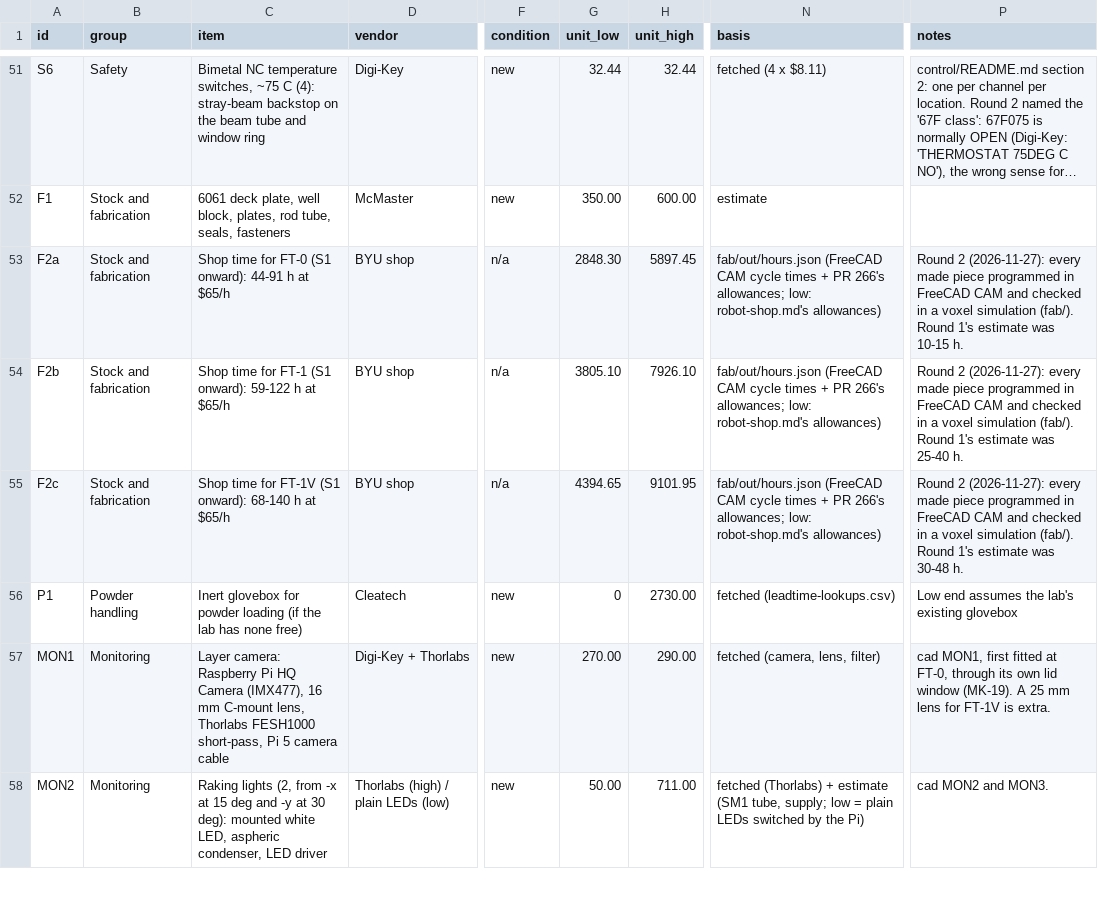
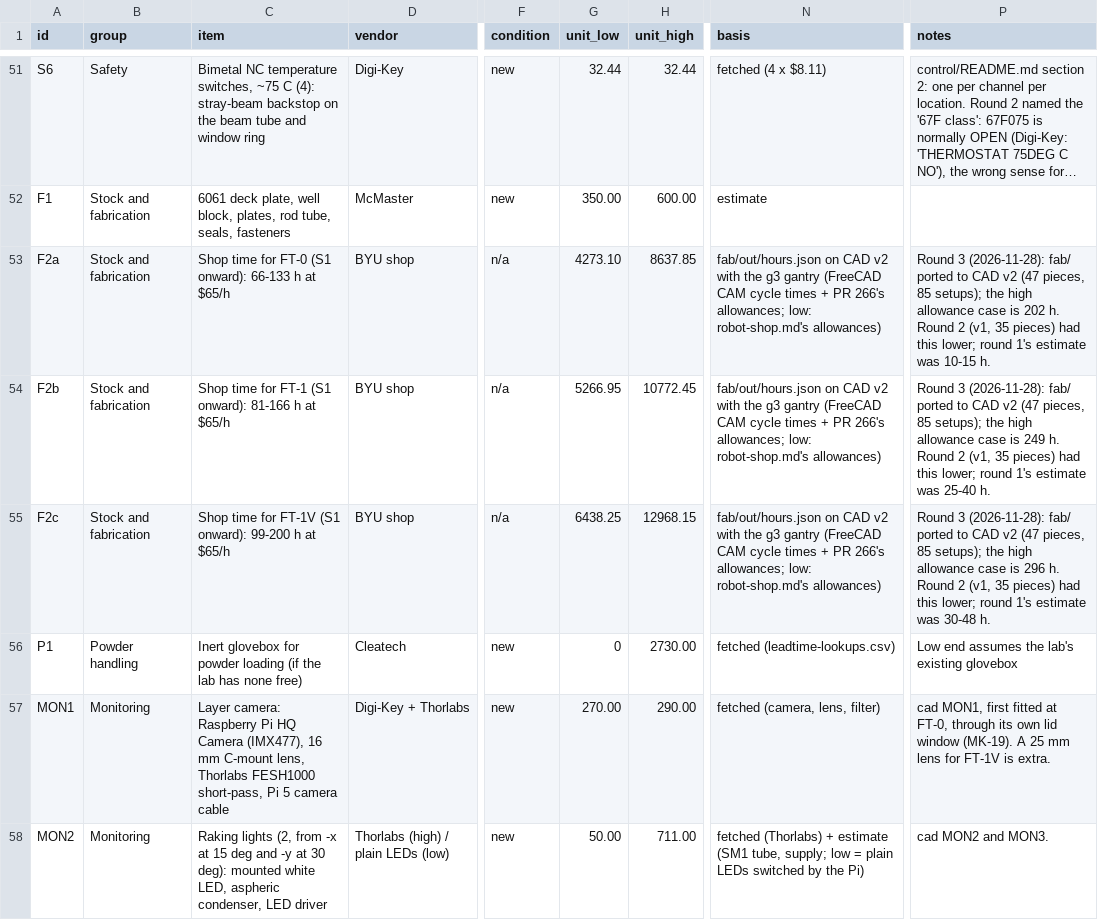
Before and after one commit to vertical-cloud-lab/digital-alloy-lab, a CSV file: desktop-lpbf/fast-track/parts.csv, drawn as a sheet; only a part is shown, gaps mark what is left out; long unchanged cells end in …; the diff names each change by its address in the sheet, - before the commit and + after, or states it on an @@ line.

```diff
--- a/desktop-lpbf/fast-track/parts.csv
+++ b/desktop-lpbf/fast-track/parts.csv
-C53 (item): …(S1 onward): 44-91 h at…
+C53 (item): …(S1 onward): 66-133 h at…
-G53 (unit_low): 2848.30
+G53 (unit_low): 4273.10
-H53 (unit_high): 5897.45
+H53 (unit_high): 8637.85
-N53:N55 (basis): fab/out/hours.json (FreeCAD CAM…
+N53:N55 (basis): fab/out/hours.json on CAD v2 with the g3 gantry (FreeCAD CAM…
-P53 (notes): Round 2 (2026-11-27): every made piece programmed in FreeCAD CAM and checked in a voxel simulation (fab/). Round 1's estimate…
+P53 (notes): Round 3 (2026-11-28): fab/ ported to CAD v2 (47 pieces, 85 setups); the high allowance case is 202 h. Round 2 (v1, 35 pieces) had this lower; round 1's estimate…
-C54 (item): …(S1 onward): 59-122 h at…
+C54 (item): …(S1 onward): 81-166 h at…
-G54 (unit_low): 3805.10
+G54 (unit_low): 5266.95
-H54 (unit_high): 7926.10
+H54 (unit_high): 10772.45
-P54 (notes): Round 2 (2026-11-27): every made piece programmed in FreeCAD CAM and checked in a voxel simulation (fab/). Round 1's estimate…
+P54 (notes): Round 3 (2026-11-28): fab/ ported to CAD v2 (47 pieces, 85 setups); the high allowance case is 249 h. Round 2 (v1, 35 pieces) had this lower; round 1's estimate…
-C55 (item): …(S1 onward): 68-140 h at…
+C55 (item): …(S1 onward): 99-200 h at…
-G55 (unit_low): 4394.65
+G55 (unit_low): 6438.25
-H55 (unit_high): 9101.95
+H55 (unit_high): 12968.15
-P55 (notes): Round 2 (2026-11-27): every made piece programmed in FreeCAD CAM and checked in a voxel simulation (fab/). Round 1's estimate…
+P55 (notes): Round 3 (2026-11-28): fab/ ported to CAD v2 (47 pieces, 85 setups); the high allowance case is 296 h. Round 2 (v1, 35 pieces) had this lower; round 1's estimate…
```
Also changed, not shown: desktop-lpbf/fast-track/out/schedule.csv, 2 other files.
